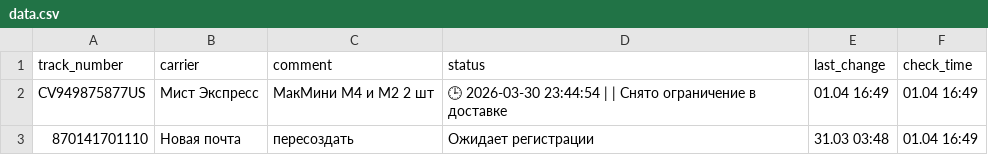
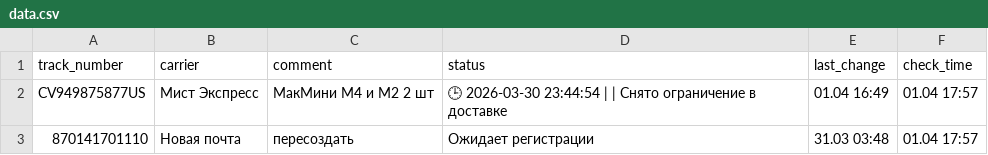
Before and after one commit to Madychenia/trackship, a CSV file: data.csv, drawn as a sheet.

Commit message:
Sync fix 01.04 17:57

```diff
--- a/data.csv
+++ b/data.csv
@@ -1,3 +1,3 @@
 track_number,carrier,comment,status,last_change,check_time
-CV949875877US,Мист Экспресс,МакМини М4 и М2 2 шт,🕒 2026-03-30 23:44:54 |  | Снято ограничение в доставке,01.04 16:49,01.04 16:49
-870141701110,Новая почта,пересоздать,Ожидает регистрации,31.03 03:48,01.04 16:49
+CV949875877US,Мист Экспресс,МакМини М4 и М2 2 шт,🕒 2026-03-30 23:44:54 |  | Снято ограничение в доставке,01.04 16:49,01.04 17:57
+870141701110,Новая почта,пересоздать,Ожидает регистрации,31.03 03:48,01.04 17:57
```
